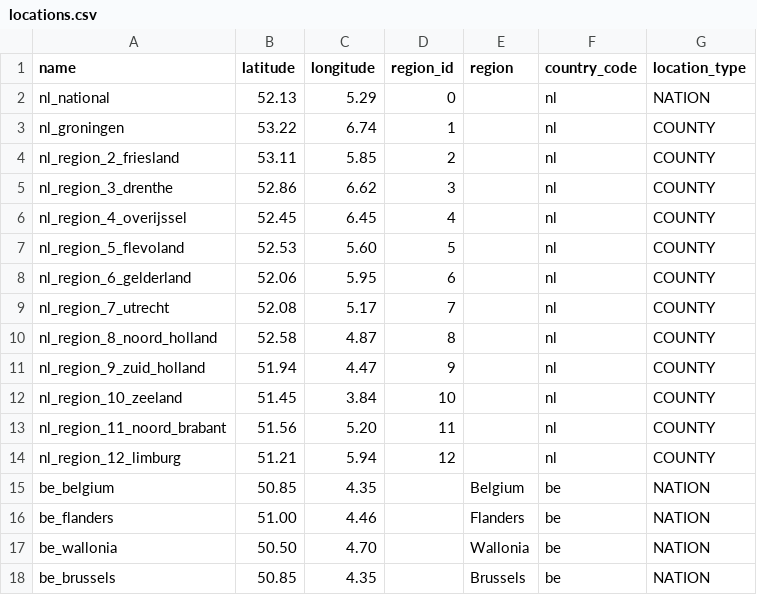
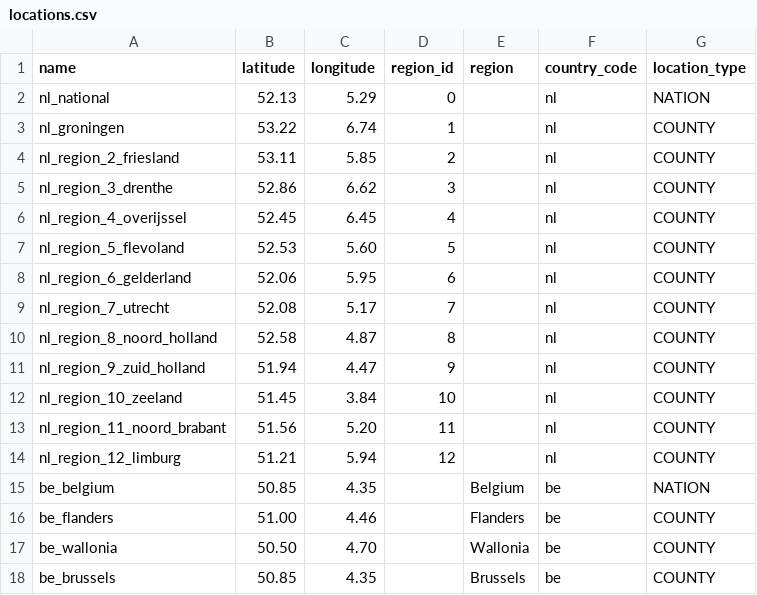
Before and after one commit to openclimatefix/solar-consumer, a CSV file: solar_consumer/data/locations.csv, drawn as a sheet.

Commit message:
feat: Standardize `COUNTY` as a distinct location type, updating region classifications, data platform configurations, and integration tests.

```diff
--- a/solar_consumer/data/locations.csv
+++ b/solar_consumer/data/locations.csv
@@ -15,4 +15,4 @@ nl_region_12_limburg,51.21,5.94,12,,nl,COUNTY
 be_belgium,50.85,4.35,,Belgium,be,NATION
-be_flanders,51.00,4.46,,Flanders,be,NATION
-be_wallonia,50.50,4.70,,Wallonia,be,NATION
-be_brussels,50.85,4.35,,Brussels,be,NATION
+be_flanders,51.00,4.46,,Flanders,be,COUNTY
+be_wallonia,50.50,4.70,,Wallonia,be,COUNTY
+be_brussels,50.85,4.35,,Brussels,be,COUNTY
```
Also changed, not shown: 2 other files.
